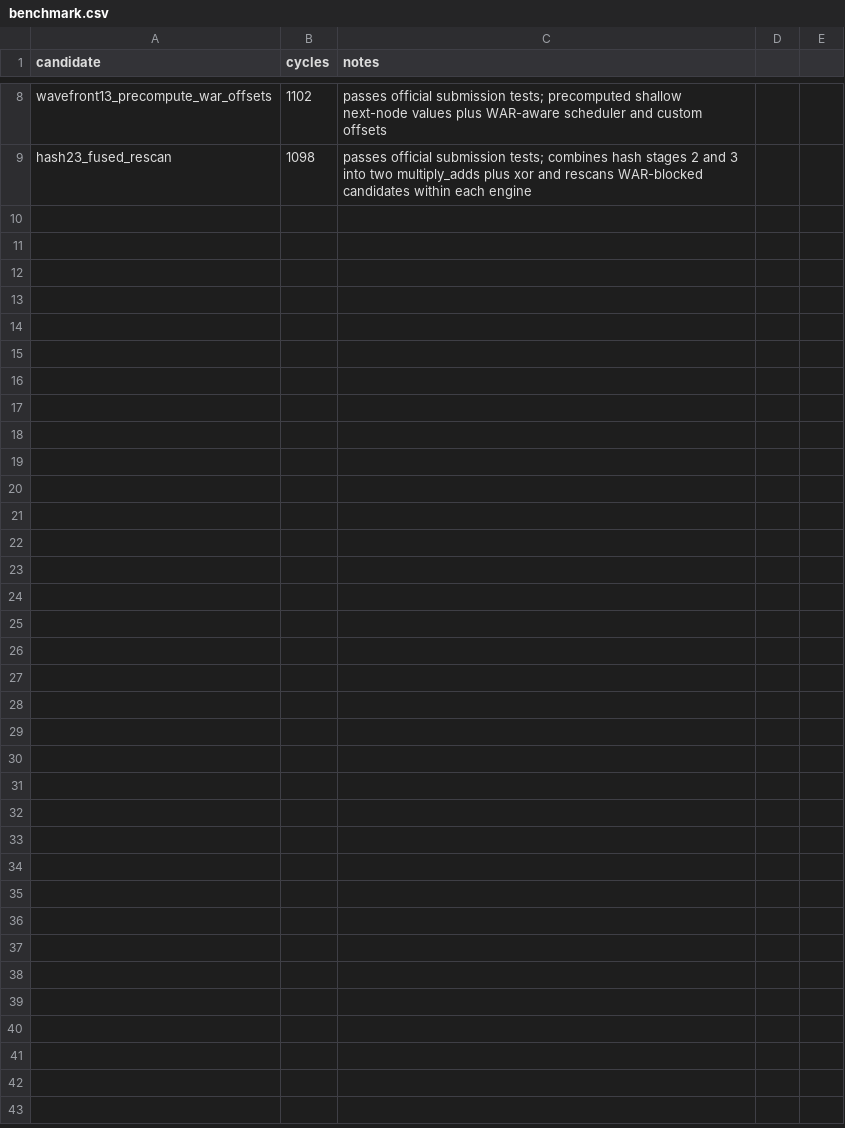
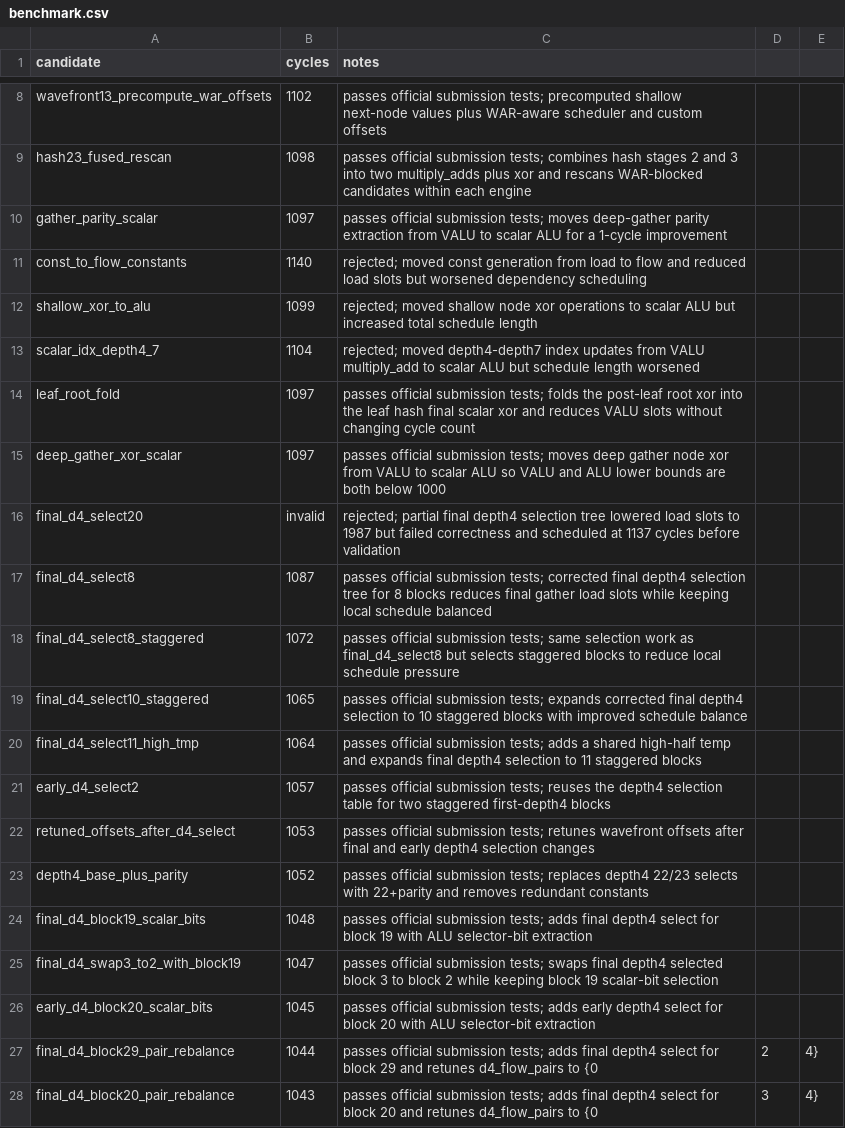
Before and after one commit to zgdllt/original_performance_takehome, a CSV file: benchmark.csv, drawn as a sheet; only a part is shown, gaps mark what is left out; the diff covers the shown part only; the diff names each change by its address in the sheet, - before the commit and + after, or states it on an @@ line.

Commit message:
Optimize VLIW kernel scheduling

```diff
--- a/benchmark.csv
+++ b/benchmark.csv
+row 10: gather_parity_scalar | 1097 | passes official submission tests; moves deep-gather parity extraction from VALU to scalar ALU for a 1-cycle improvement
+row 11: const_to_flow_constants | 1140 | rejected; moved const generation from load to flow and reduced load slots but worsened dependency scheduling
+row 12: shallow_xor_to_alu | 1099 | rejected; moved shallow node xor operations to scalar ALU but increased total schedule length
+row 13: scalar_idx_depth4_7 | 1104 | rejected; moved depth4-depth7 index updates from VALU multiply_add to scalar ALU but schedule length worsened
+row 14: leaf_root_fold | 1097 | passes official submission tests; folds the post-leaf root xor into the leaf hash final scalar xor and reduces VALU slots without changing cycle count
+row 15: deep_gather_xor_scalar | 1097 | passes official submission tests; moves deep gather node xor from VALU to scalar ALU so VALU and ALU lower bounds are both below 1000
+row 16: final_d4_select20 | invalid | rejected; partial final depth4 selection tree lowered load slots to 1987 but failed correctness and scheduled at 1137 cycles before validation
+row 17: final_d4_select8 | 1087 | passes official submission tests; corrected final depth4 selection tree for 8 blocks reduces final gather load slots while keeping local schedule balanced
+row 18: final_d4_select8_staggered | 1072 | passes official submission tests; same selection work as final_d4_select8 but selects staggered blocks to reduce local schedule pressure
+row 19: final_d4_select10_staggered | 1065 | passes official submission tests; expands corrected final depth4 selection to 10 staggered blocks with improved schedule balance
+row 20: final_d4_select11_high_tmp | 1064 | passes official submission tests; adds a shared high-half temp and expands final depth4 selection to 11 staggered blocks
+row 21: early_d4_select2 | 1057 | passes official submission tests; reuses the depth4 selection table for two staggered first-depth4 blocks
+row 22: retuned_offsets_after_d4_select | 1053 | passes official submission tests; retunes wavefront offsets after final and early depth4 selection changes
+row 23: depth4_base_plus_parity | 1052 | passes official submission tests; replaces depth4 22/23 selects with 22+parity and removes redundant constants
+row 24: final_d4_block19_scalar_bits | 1048 | passes official submission tests; adds final depth4 select for block 19 with ALU selector-bit extraction
+row 25: final_d4_swap3_to2_with_block19 | 1047 | passes official submission tests; swaps final depth4 selected block 3 to block 2 while keeping block 19 scalar-bit selection
+row 26: early_d4_block20_scalar_bits | 1045 | passes official submission tests; adds early depth4 select for block 20 with ALU selector-bit extraction
+row 27: final_d4_block29_pair_rebalance | 1044 | passes official submission tests; adds final depth4 select for block 29 and retunes d4_flow_pairs to {0 | 2 | 4}
+row 28: final_d4_block20_pair_rebalance | 1043 | passes official submission tests; adds final depth4 select for block 20 and retunes d4_flow_pairs to {0 | 3 | 4}
```
Also changed, not shown: 11 added rows elsewhere in this file, 4 other files.
